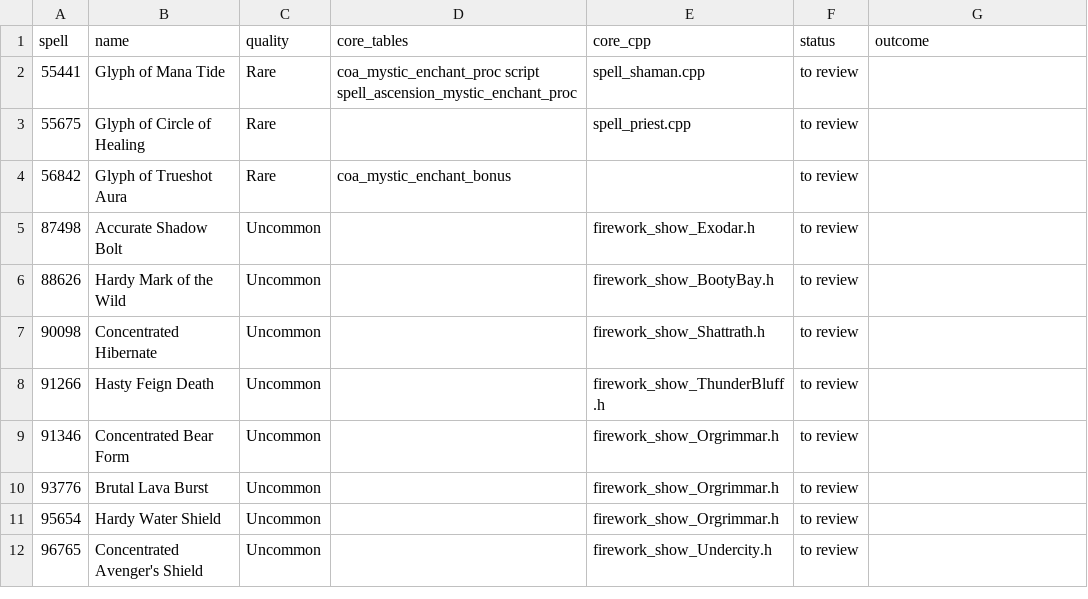
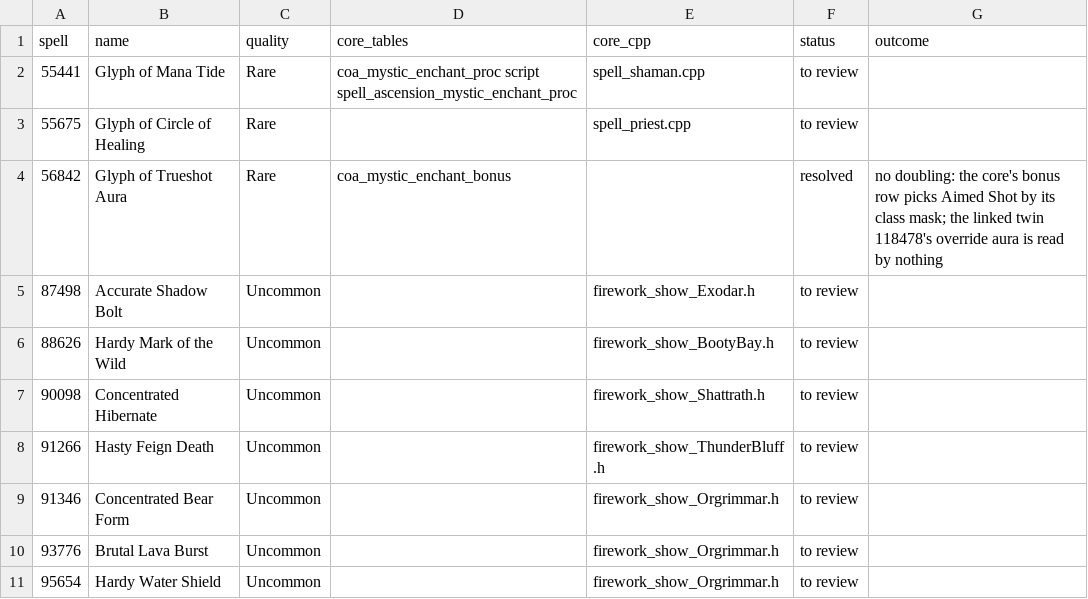
Before and after one commit to JaTynan/coa-wildcard-mystic, a CSV file: enchants/core-overlap-review.csv, drawn as a sheet; only a part is shown; the shorter side is filled out with more unchanged rows.

```diff
--- a/enchants/core-overlap-review.csv
+++ b/enchants/core-overlap-review.csv
@@ -3,3 +3,3 @@ spell,name,quality,core_tables,core_cpp,status,outcome
 55675,Glyph of Circle of Healing,Rare,,spell_priest.cpp,to review,
-56842,Glyph of Trueshot Aura,Rare,coa_mystic_enchant_bonus,,to review,
+56842,Glyph of Trueshot Aura,Rare,coa_mystic_enchant_bonus,,resolved,no doubling: the core's bonus row picks Aimed Shot by its class mask; the linked twin 118478's override aura is read by nothing
 87498,Accurate Shadow Bolt,Uncommon,,firework_show_Exodar.h,to review,
```
